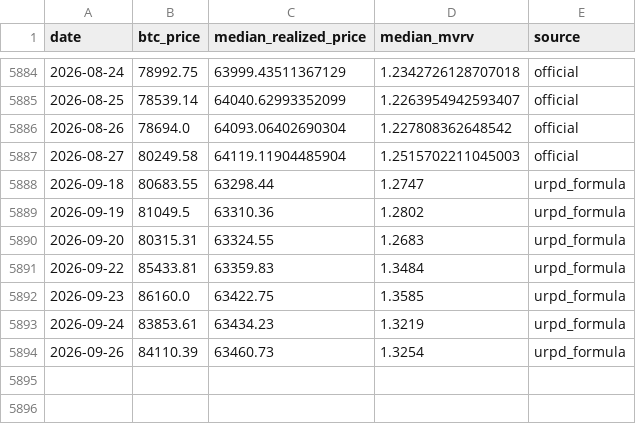
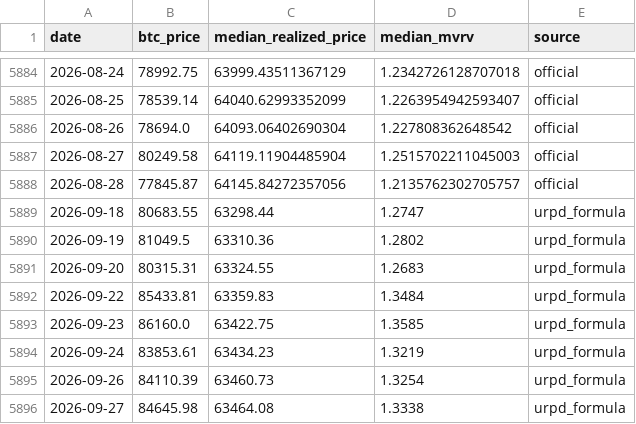
Before and after one commit to yudiyanto88/Onchain-Dashboard, a CSV file: data_median_mvrv.csv, drawn as a sheet; only a part is shown, gaps mark what is left out.

```diff
--- a/data_median_mvrv.csv
+++ b/data_median_mvrv.csv
@@ -5887,2 +5887,3 @@ date,btc_price,median_realized_price,median_mvrv,source
 2026-08-27,80249.58,64119.11904485904,1.2515702211045003,official
+2026-08-28,77845.87,64145.84272357056,1.2135762302705757,official
 2026-09-18,80683.55,63298.44,1.2747,urpd_formula
@@ -5894 +5895,2 @@ date,btc_price,median_realized_price,median_mvrv,source
 2026-09-26,84110.39,63460.73,1.3254,urpd_formula
+2026-09-27,84645.98,63464.08,1.3338,urpd_formula
```
Also changed, not shown: data_derivatives.csv, data_exchange.csv, 21 other files.
